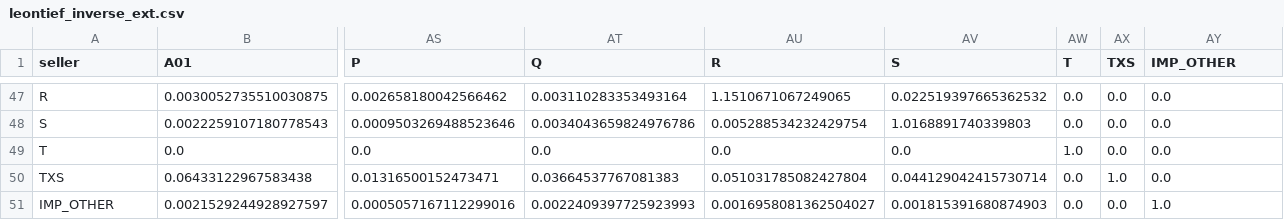
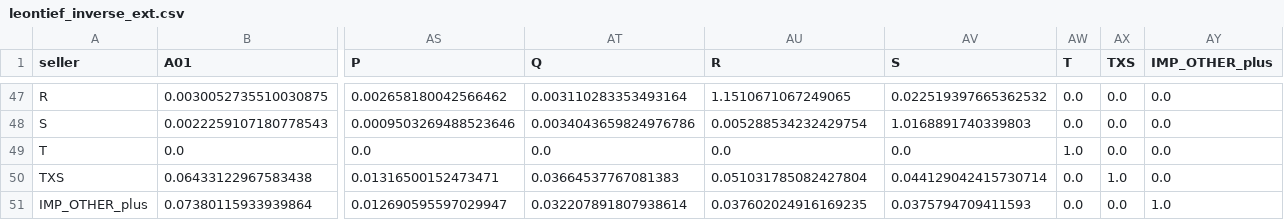
Before and after one commit to tgstavares/intro_macro, a CSV file: 03_portugal_iot_leontief_artifacts/leontief_inverse_ext.csv, drawn as a sheet; only a part is shown, gaps mark what is left out; removed rows and columns are numbered as before the commit, all else as after; rows hold the shown columns only; the diff names each change by its address in the sheet, - before the commit and + after, or states it on an @@ line.

```diff
--- a/03_portugal_iot_leontief_artifacts/leontief_inverse_ext.csv
+++ b/03_portugal_iot_leontief_artifacts/leontief_inverse_ext.csv
-AY1: IMP_OTHER
+AY1: IMP_OTHER_plus
-row 51: IMP_OTHER | 0.0021529244928927597 | 0.0005057167112299016 | 0.0022409397725923993 | 0.0016958081362504027 | 0.001815391680874903 | 0.0 | 0.0 | 1.0
+row 51: IMP_OTHER_plus | 0.07380115933939864 | 0.012690595597029947 | 0.032207891807938614 | 0.037602024916169235 | 0.0375794709411593 | 0.0 | 0.0 | 1.0
```
Also changed, not shown: 03_portugal_iot_leontief_artifacts/A_ext.csv, 03_portugal_iot_leontief_artifacts/check_report.csv, 8 other files.
